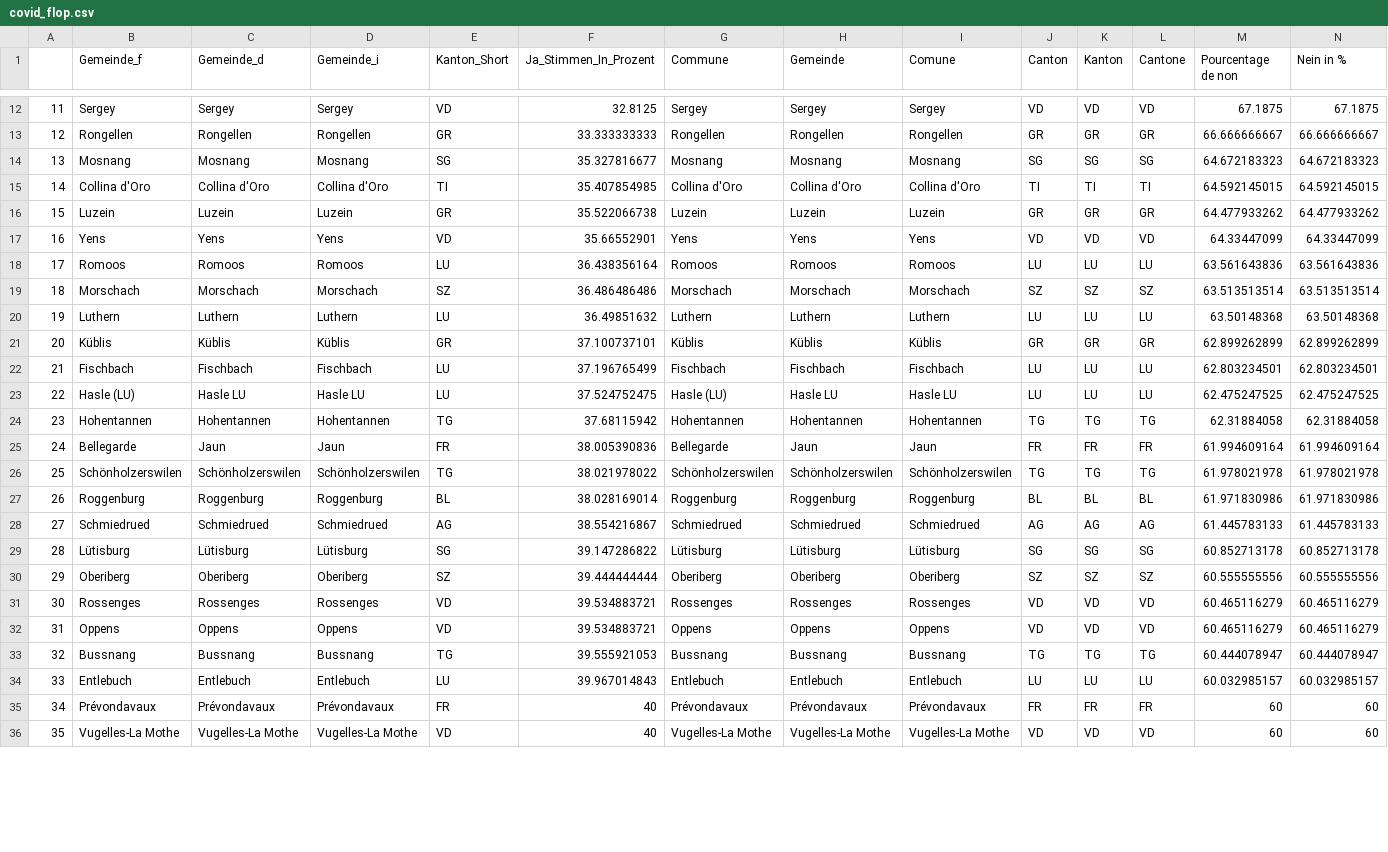
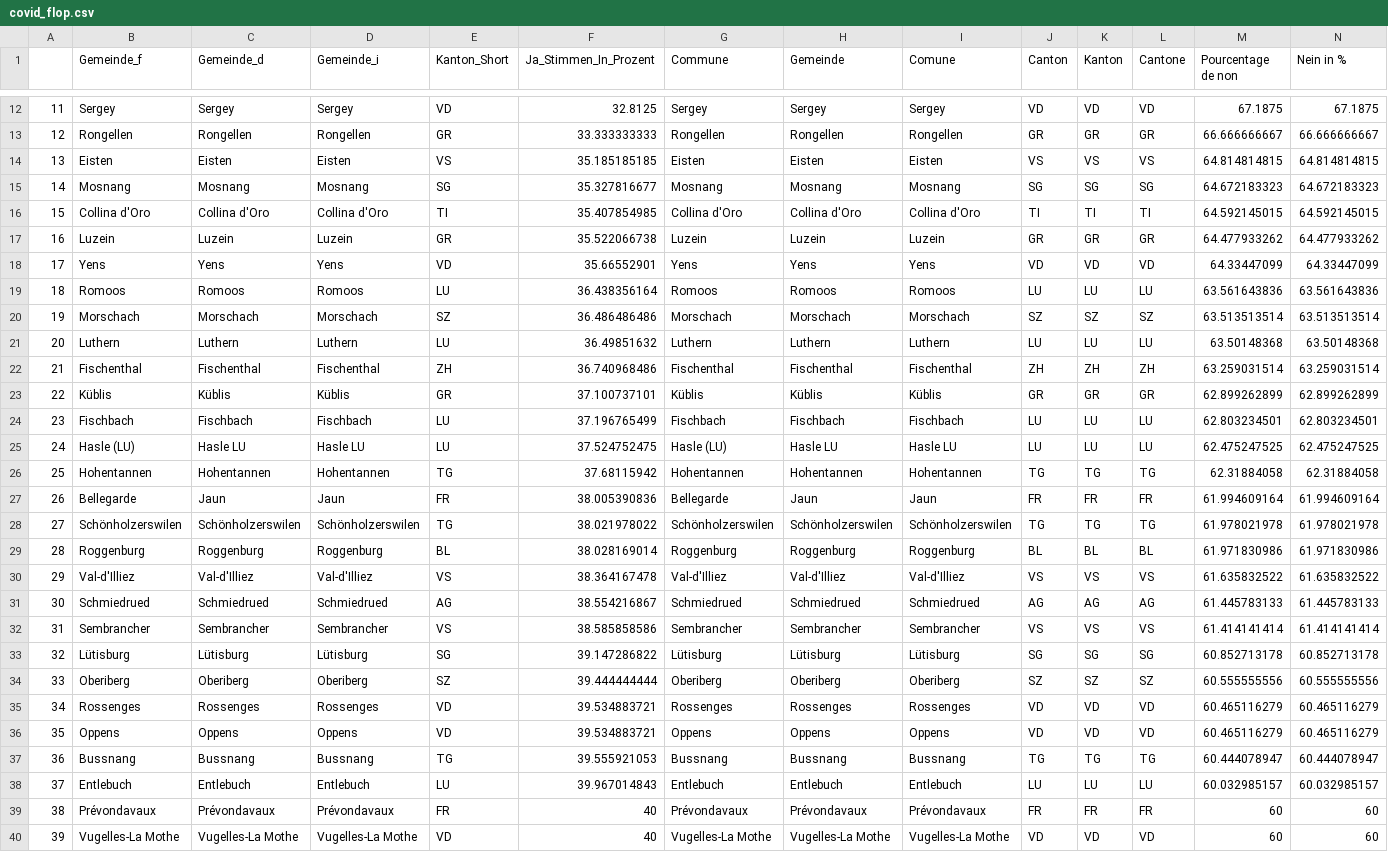
Before and after one commit to awp-finanznachrichten/lena_november2021, a CSV file: Tableaux/covid_flop.csv, drawn as a sheet; only a part is shown, gaps mark what is left out; addresses are those after the commit; rows hold the shown columns only; the diff covers the shown part only; the diff names each change by its address in the sheet, - before the commit and + after, or states it on an @@ line.

```diff
--- a/Tableaux/covid_flop.csv
+++ b/Tableaux/covid_flop.csv
+row 14: 13 | Eisten | Eisten | Eisten | VS | 35.185185185 | Eisten | Eisten | Eisten | VS | VS | VS | 64.814814815 | 64.814814815
-A15: 13
+A15: 14
-A16: 14
+A16: 15
-A17: 15
+A17: 16
-A18: 16
+A18: 17
-A19: 17
+A19: 18
-A20: 18
+A20: 19
-A21: 19
+A21: 20
+row 22: 21 | Fischenthal | Fischenthal | Fischenthal | ZH | 36.740968486 | Fischenthal | Fischenthal | Fischenthal | ZH | ZH | ZH | 63.259031514 | 63.259031514
-A23: 20
+A23: 22
-A24: 21
+A24: 23
-A25: 22
+A25: 24
-A26: 23
+A26: 25
-A27: 24
+A27: 26
-A28: 25
+A28: 27
-A29: 26
+A29: 28
+row 30: 29 | Val-d'Illiez | Val-d'Illiez | Val-d'Illiez | VS | 38.364167478 | Val-d'Illiez | Val-d'Illiez | Val-d'Illiez | VS | VS | VS | 61.635832522 | 61.635832522
-A31: 27
+A31: 30
+row 32: 31 | Sembrancher | Sembrancher | Sembrancher | VS | 38.585858586 | Sembrancher | Sembrancher | Sembrancher | VS | VS | VS | 61.414141414 | 61.414141414
-A33: 28
+A33: 32
-A34: 29
+A34: 33
-A35: 30
+A35: 34
-A36: 31
+A36: 35
-A37: 32
+A37: 36
-A38: 33
+A38: 37
-A39: 34
+A39: 38
-A40: 35
+A40: 39
```
Also changed, not shown: 4 removed rows and 11 edited cells elsewhere in this file, Tableaux/covid_top.csv, Tableaux/infi_flop.csv, 3 other files.
